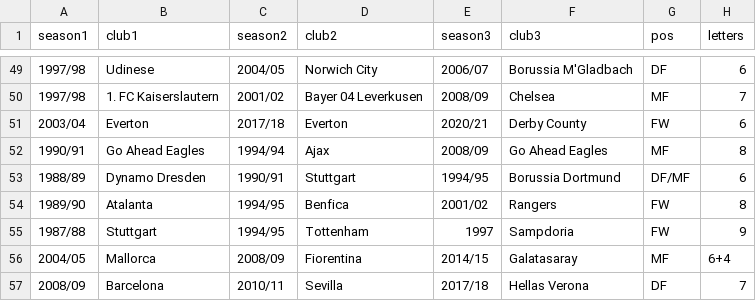
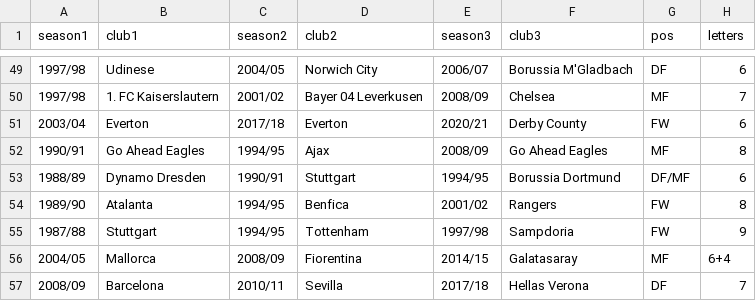
Before and after one commit to vitus81/transferl, a CSV file: lst.csv, drawn as a sheet; only a part is shown, gaps mark what is left out; the diff names each change by its address in the sheet, - before the commit and + after, or states it on an @@ line.

Commit message:
Updated player list

```diff
--- a/lst.csv
+++ b/lst.csv
-C52 (season2): 1994/94
+C52 (season2): 1994/95
-E55 (season3): 1997
+E55 (season3): 1997/98
```
